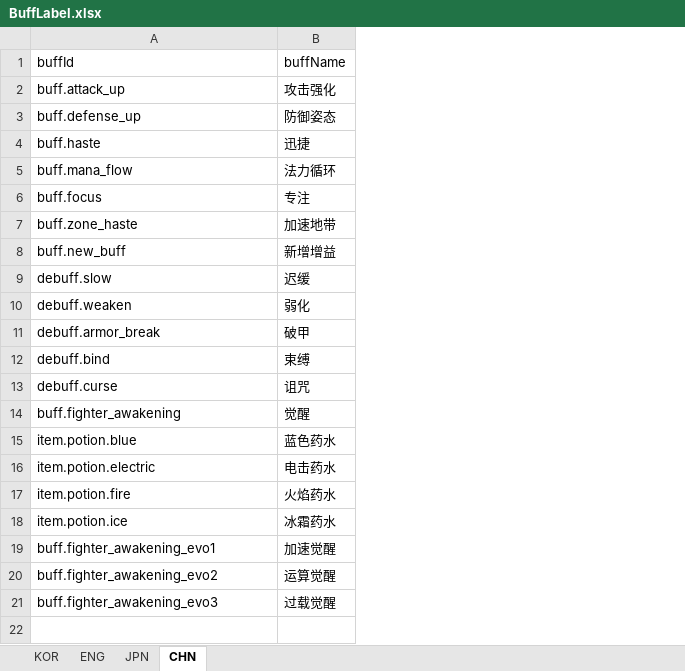
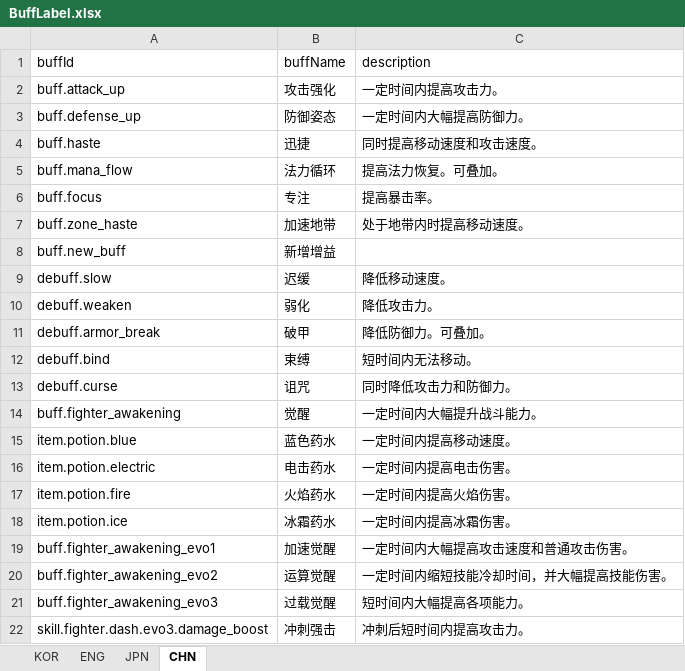
Before and after one commit to jolab4723/Project2, an Excel workbook: Assets/Resources/DataFiles/BuffData/1. ExcelFile/BuffLabel.xlsx, sheet CHN, drawn as a sheet; values as stored, in another font and other column widths than the file's, no borders; the diff names each change by its address in the sheet, - before the commit and + after, or states it on an @@ line.

```diff
--- a/Assets/Resources/DataFiles/BuffData/1. ExcelFile/BuffLabel.xlsx (sheet CHN)
+++ b/Assets/Resources/DataFiles/BuffData/1. ExcelFile/BuffLabel.xlsx (sheet CHN)
+column C (description), rows 2-21: 一定时间内提高攻击力。 | 一定时间内大幅提高防御力。 | 同时提高移动速度和攻击速度。 | 提高法力恢复。可叠加。 | 提高暴击率。 | 处于地带内时提高移动速度。 |  | 降低移动速度。 | 降低攻击力。 | 降低防御力。可叠加。 | 短时间内无法移动。 | 同时降低攻击力和防御力。 | 一定时间内大幅提升战斗能力。 | 一定时间内提高移动速度。 | 一定时间内提高电击伤害。 | 一定时间内提高火焰伤害。 | 一定时间内提高冰霜伤害。 | 一定时间内大幅提高攻击速度和普通攻击伤害。 | 一定时间内缩短技能冷却时间，并大幅提高技能伤害。 | 短时间内大幅提高各项能力。
+row 22: skill.fighter.dash.evo3.damage_boost | 冲刺强击 | 冲刺后短时间内提高攻击力。
```
Also changed, not shown: sheet ENG, sheet KOR, sheet JPN, Assets/Resources/DataFiles/EnemyData/1. ExcelFile/EnemyData.xlsx, 18 other files.
